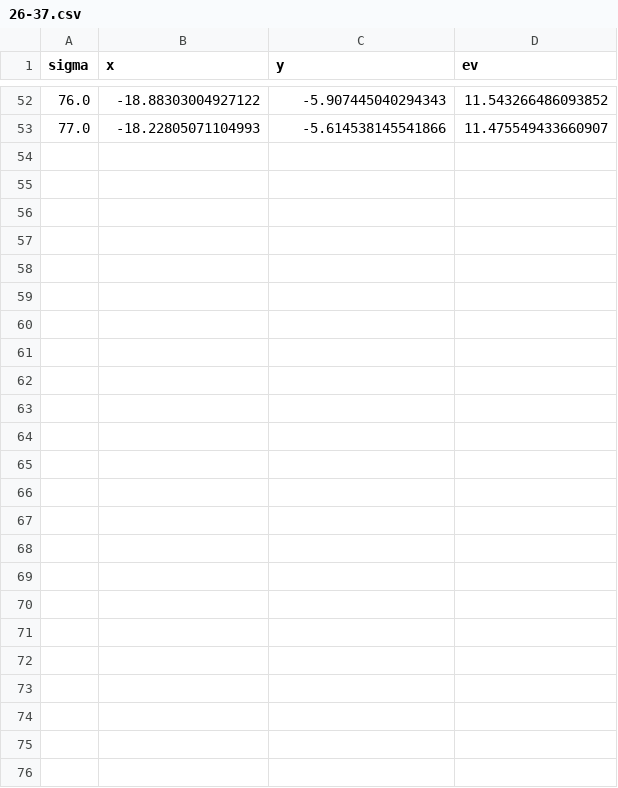
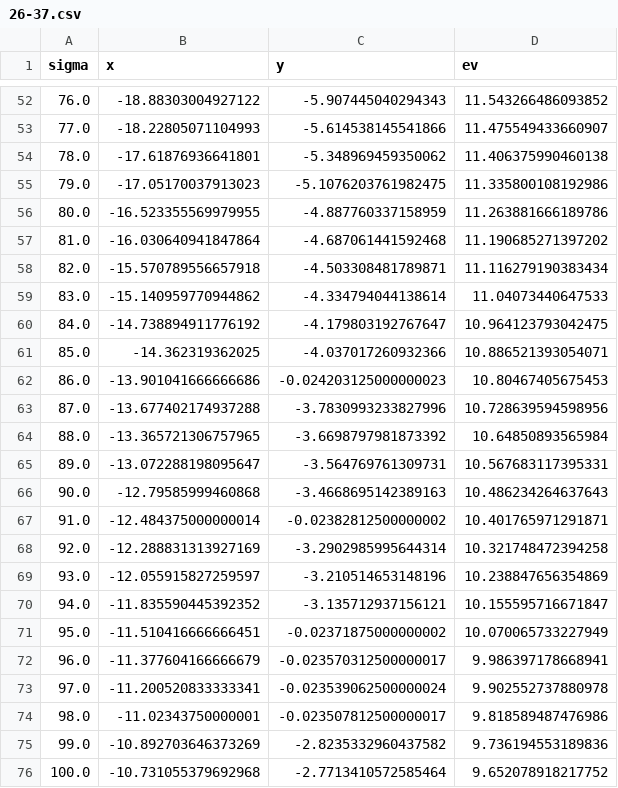
Before and after one commit to mac15max15/darts, a CSV file: center_data/26-37.csv (was results/26-37.csv), drawn as a sheet; only a part is shown, gaps mark what is left out.

```diff
--- a/results/26-37.csv
+++ b/center_data/26-37.csv
@@ -53 +53,24 @@ sigma,x,y,ev
 77.0,-18.22805071104993,-5.614538145541866,11.475549433660907
+78.0,-17.61876936641801,-5.348969459350062,11.406375990460138
+79.0,-17.05170037913023,-5.1076203761982475,11.335800108192986
+80.0,-16.523355569979955,-4.887760337158959,11.263881666189786
+81.0,-16.030640941847864,-4.687061441592468,11.190685271397202
+82.0,-15.570789556657918,-4.503308481789871,11.116279190383434
+83.0,-15.140959770944862,-4.334794044138614,11.04073440647533
+84.0,-14.738894911776192,-4.179803192767647,10.964123793042475
+85.0,-14.362319362025,-4.037017260932366,10.886521393054071
+86.0,-13.901041666666686,-0.024203125000000023,10.80467405675453
+87.0,-13.677402174937288,-3.7830993233827996,10.728639594598956
+88.0,-13.365721306757965,-3.6698797981873392,10.64850893565984
+89.0,-13.072288198095647,-3.564769761309731,10.567683117395331
+90.0,-12.79585999460868,-3.4668695142389163,10.486234264637643
+91.0,-12.484375000000014,-0.02382812500000002,10.401765971291871
+92.0,-12.288831313927169,-3.2902985995644314,10.321748472394258
+93.0,-12.055915827259597,-3.210514653148196,10.238847656354869
+94.0,-11.835590445392352,-3.135712937156121,10.155595716671847
+95.0,-11.510416666666451,-0.02371875000000002,10.070065733227949
+96.0,-11.377604166666679,-0.023570312500000017,9.986397178668941
+97.0,-11.200520833333341,-0.023539062500000024,9.902552737880978
+98.0,-11.02343750000001,-0.023507812500000017,9.818589487476986
+99.0,-10.892703646373269,-2.8235332960437582,9.736194553189836
+100.0,-10.731055379692968,-2.7713410572585464,9.652078918217752
```
Also changed, not shown: 14 other files.
